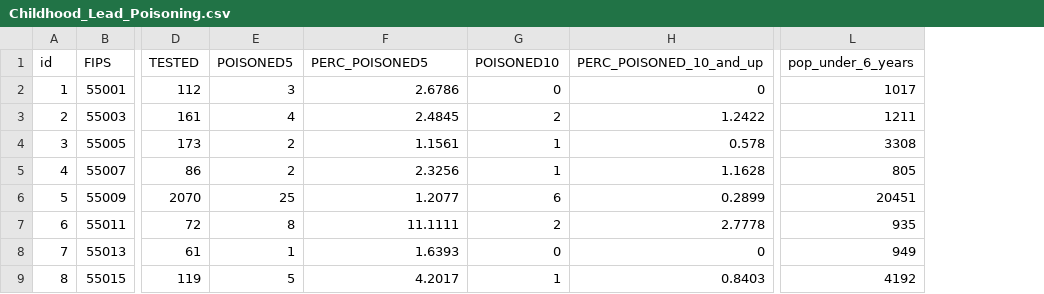
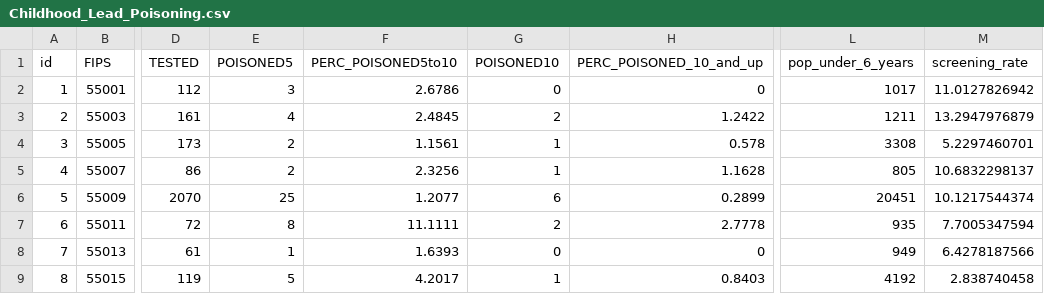
Before and after one commit to catherinestreiffer/d3-coordinated-viz, a CSV file: data/Childhood_Lead_Poisoning.csv, drawn as a sheet; only a part is shown, gaps mark what is left out; the diff names each change by its address in the sheet, - before the commit and + after, or states it on an @@ line.

```diff
--- a/data/Childhood_Lead_Poisoning.csv
+++ b/data/Childhood_Lead_Poisoning.csv
+column M (screening_rate), rows 2-9: 11.0127826942 | 13.2947976879 | 5.2297460701 | 10.6832298137 | 10.1217544374 | 7.7005347594 | 6.4278187566 | 2.838740458
-F1: PERC_POISONED5
+F1: PERC_POISONED5to10
```
Also changed, not shown: 9 other files.
